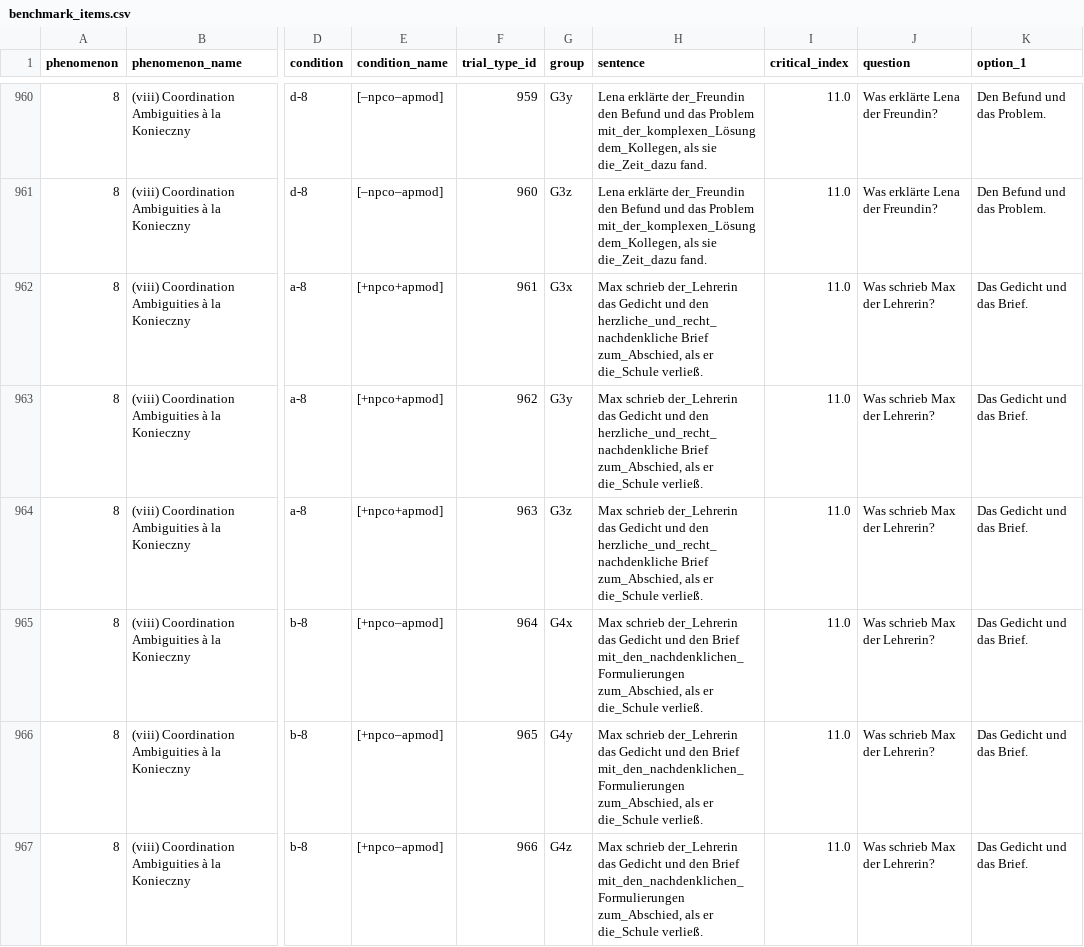
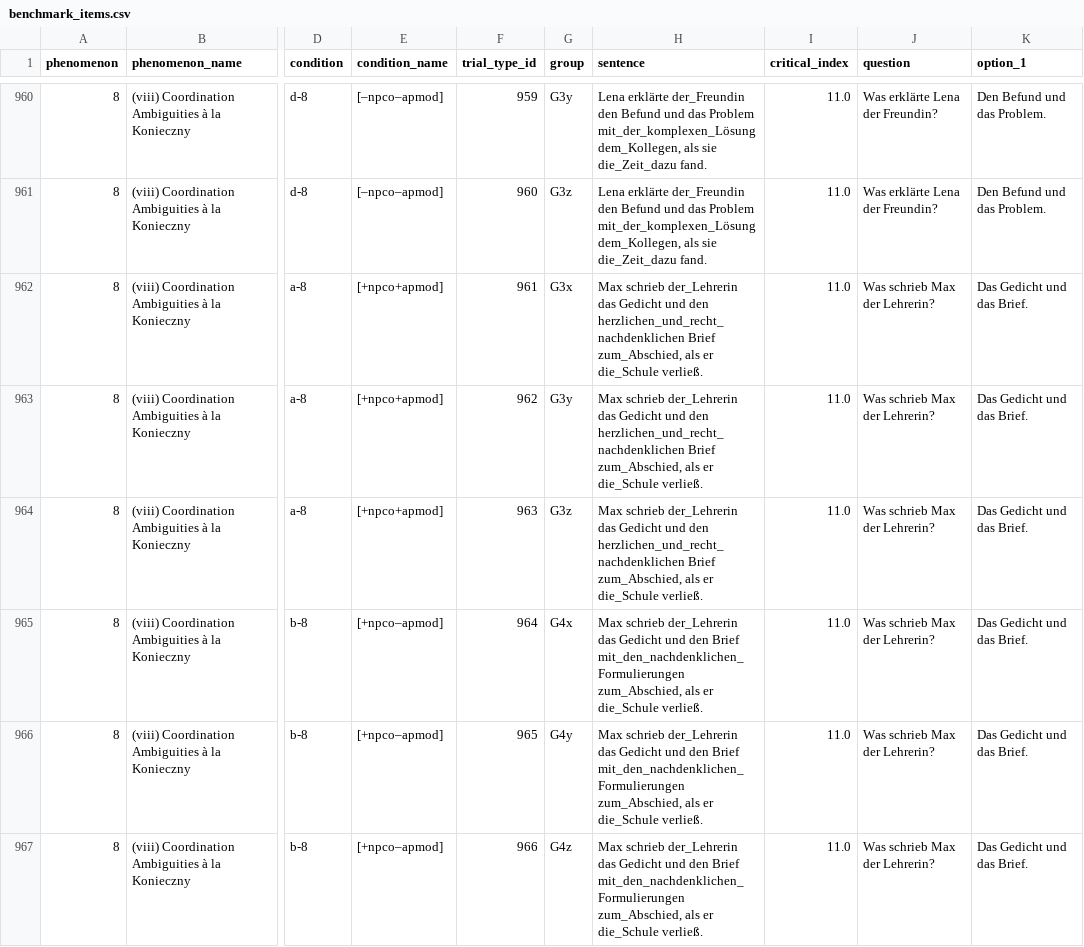
Before and after one commit to vrazitulis/german-benchmark-experiment, a CSV file: chunk_includes/benchmark_items.csv, drawn as a sheet; only a part is shown, gaps mark what is left out; the diff covers the shown part only; the diff names each change by its address in the sheet, - before the commit and + after, or states it on an @@ line.

Commit message:
fixed issue

```diff
--- a/chunk_includes/benchmark_items.csv
+++ b/chunk_includes/benchmark_items.csv
-H962:H964 (sentence): …und den herzliche_und_recht_nachdenkliche Brief zum_Abschied,…
+H962:H964 (sentence): …und den herzlichen_und_recht_nachdenklichen Brief zum_Abschied,…
```
Also changed, not shown: 3 edited cells elsewhere in this file.
